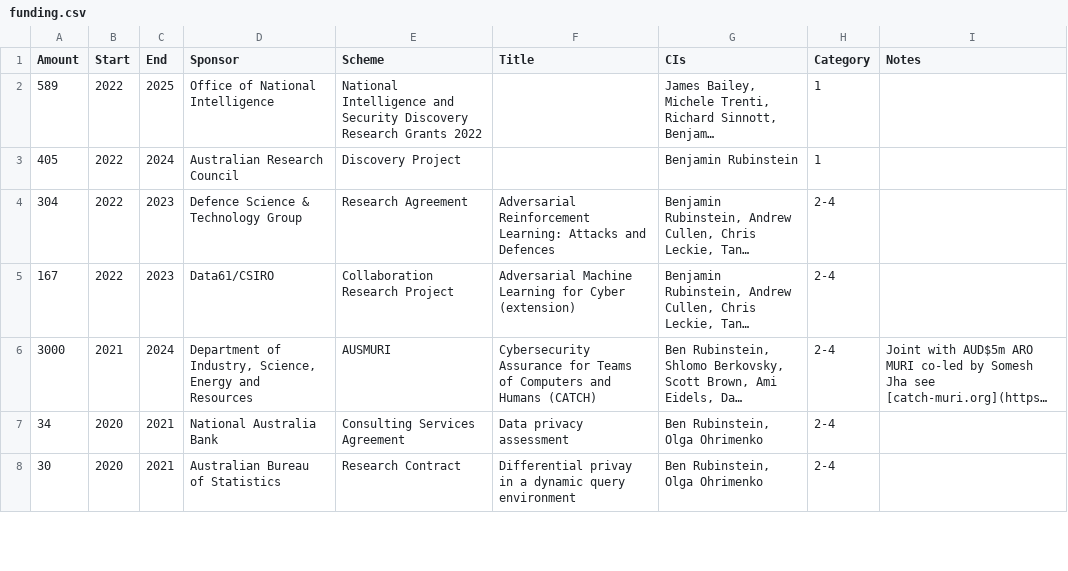
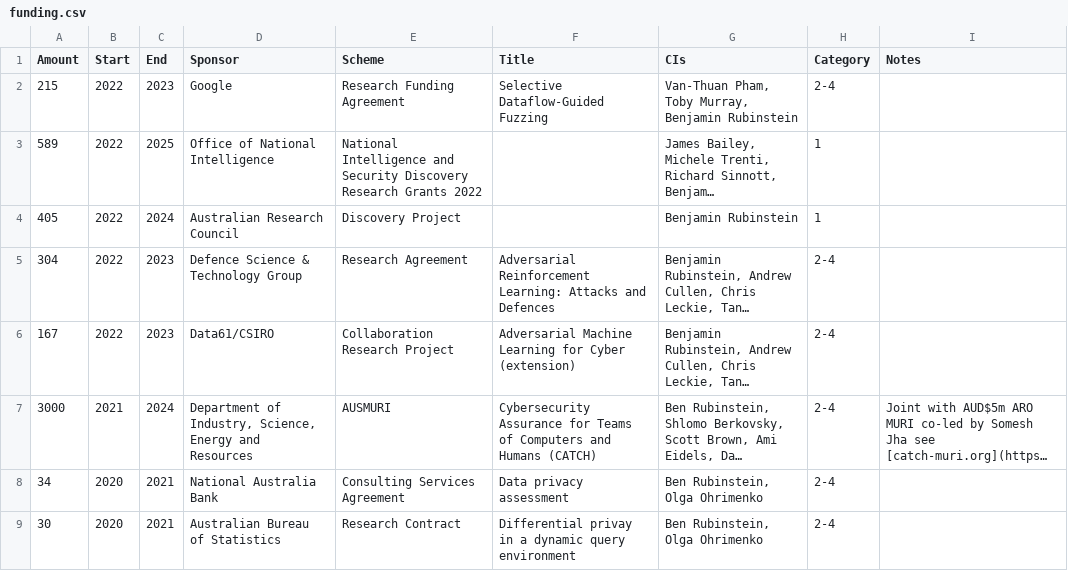
Before and after one commit to brubinstein/brubinstein.github.io, a CSV file: funding/funding.csv, drawn as a sheet; only a part is shown; long unchanged cells end in …; the diff names each change by its address in the sheet, - before the commit and + after, or states it on an @@ line.

Commit message:
GOOG fuzzing

```diff
--- a/funding/funding.csv
+++ b/funding/funding.csv
+row 2: 215 | 2022 | 2023 | Google | Research Funding Agreement | Selective Dataflow-Guided Fuzzing | Van-Thuan Pham, Toby Murray, Benjamin Rubinstein | 2-4
```
Also changed, not shown: 2 other files.
